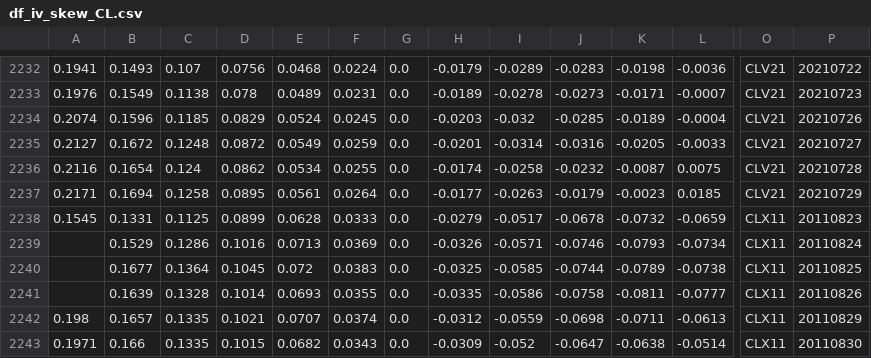
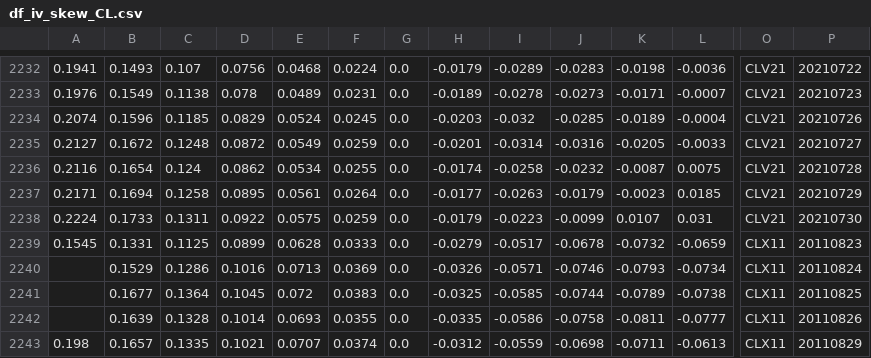
Before and after one commit to bgithub1/volgrid, a CSV file: volgrid/df_iv_skew_CL.csv, drawn as a sheet; only a part is shown, gaps mark what is left out; the shorter side is filled out with more unchanged rows; rows hold the shown columns only; the diff names each change by its address in the sheet, - before the commit and + after, or states it on an @@ line.

```diff
--- a/volgrid/df_iv_skew_CL.csv
+++ b/volgrid/df_iv_skew_CL.csv
+row 2238: 0.2224 | 0.1733 | 0.1311 | 0.0922 | 0.0575 | 0.0259 | 0.0 | -0.0179 | -0.0223 | -0.0099 | 0.0107 | 0.031 | CLV21 | 20210730
```
Also changed, not shown: volgrid/df_iv_skew_ES.csv, volgrid/df_iv_skew_NG.csv, 3 other files.
